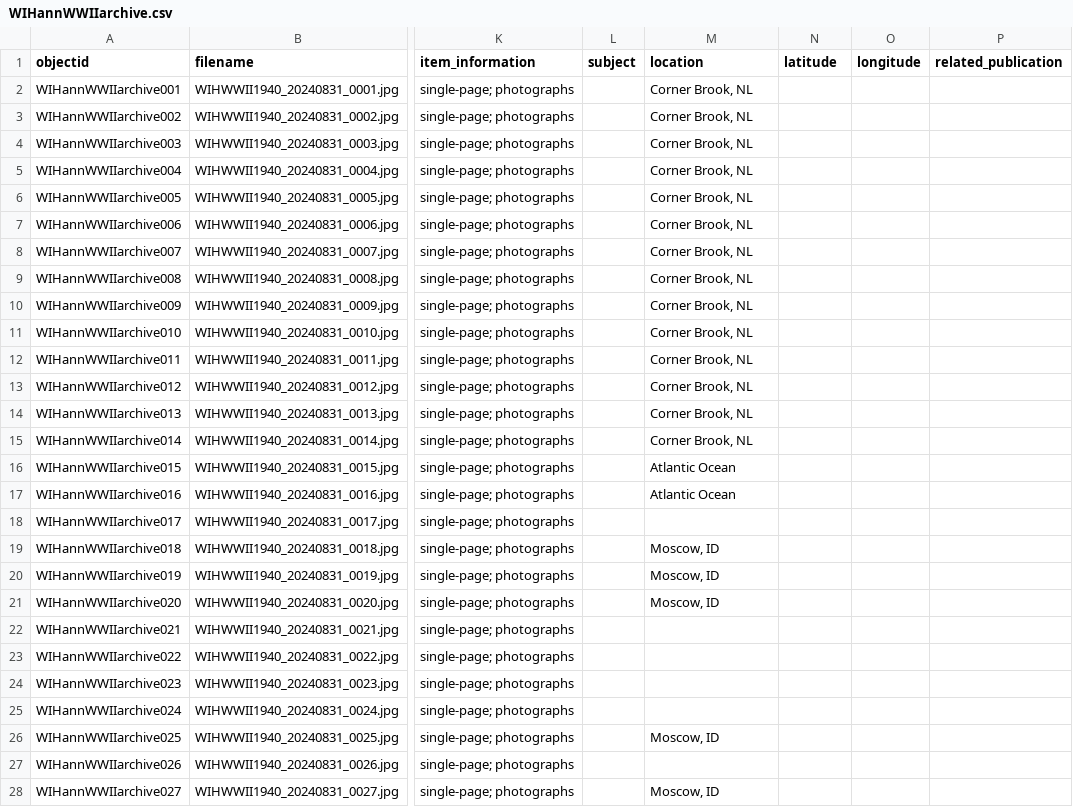
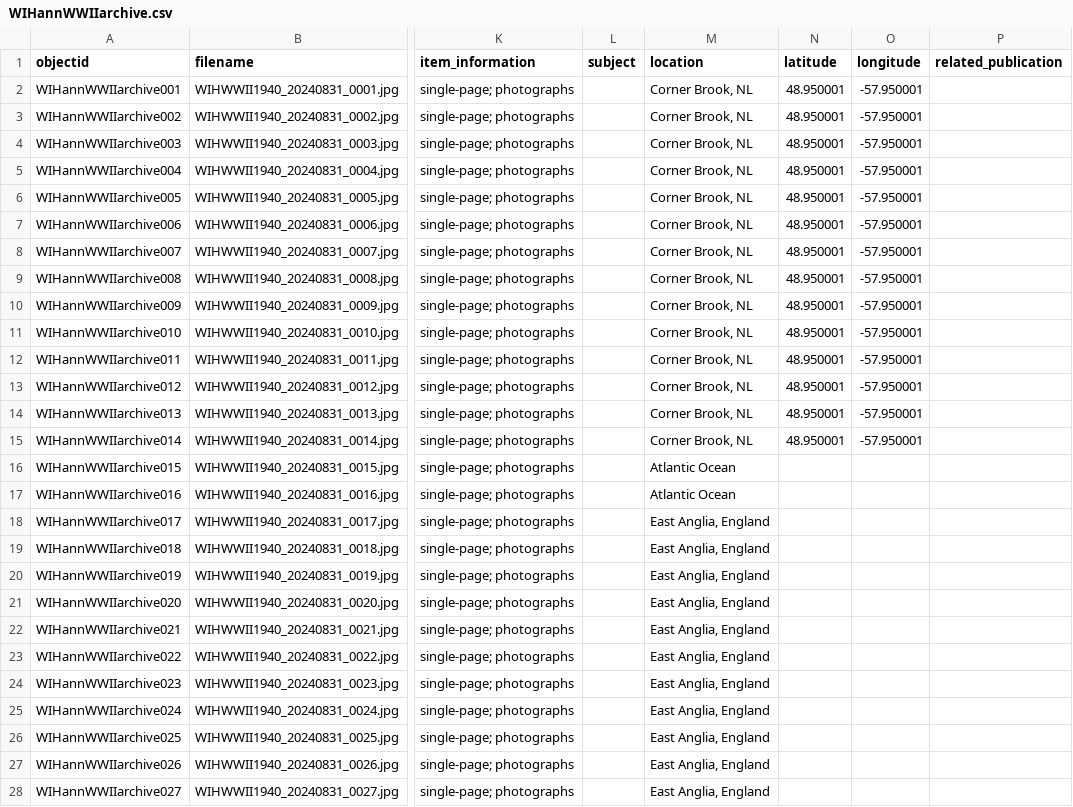
Before and after one commit to cwecrocker/WIHannWWIIarchive, a CSV file: _data/WIHannWWIIarchive.csv, drawn as a sheet; only a part is shown, gaps mark what is left out; the diff covers the shown part only; the diff names each change by its address in the sheet, - before the commit and + after, or states it on an @@ line.

Commit message:
Update metadata

```diff
--- a/_data/WIHannWWIIarchive.csv
+++ b/_data/WIHannWWIIarchive.csv
-N2:N15 (latitude): (empty)
+N2:N15 (latitude): 48.950001
-O2:O15 (longitude): (empty)
+O2:O15 (longitude): -57.950001
-M18 (location): (empty)
+M18 (location): East Anglia, England
-M19:M21 (location): Moscow, ID
+M19:M21 (location): East Anglia, England
-M22:M25 (location): (empty)
+M22:M25 (location): East Anglia, England
-M26 (location): Moscow, ID
+M26 (location): East Anglia, England
-M27 (location): (empty)
+M27 (location): East Anglia, England
-M28 (location): Moscow, ID
+M28 (location): East Anglia, England
```
Also changed, not shown: 25 edited cells elsewhere in this file.
